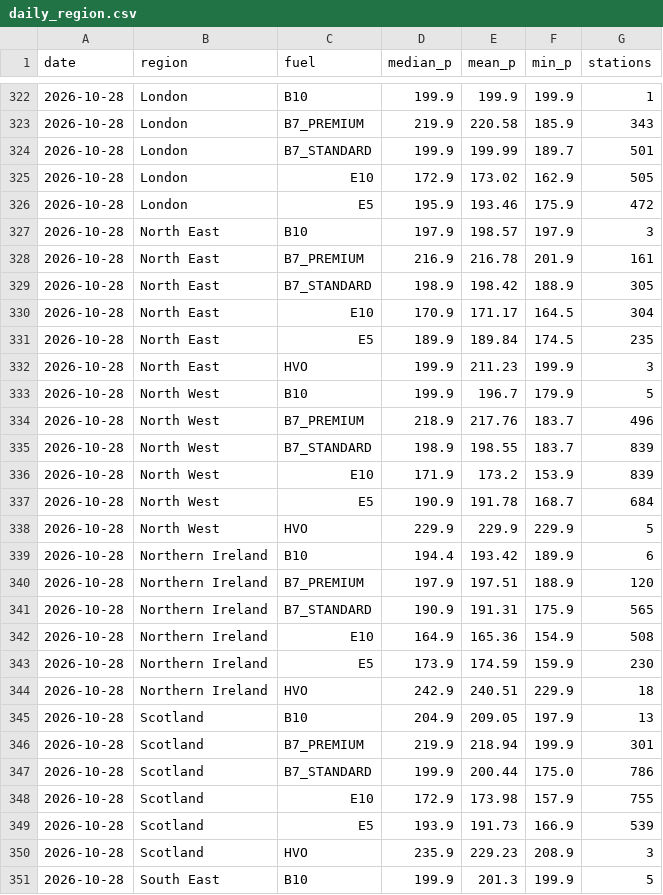
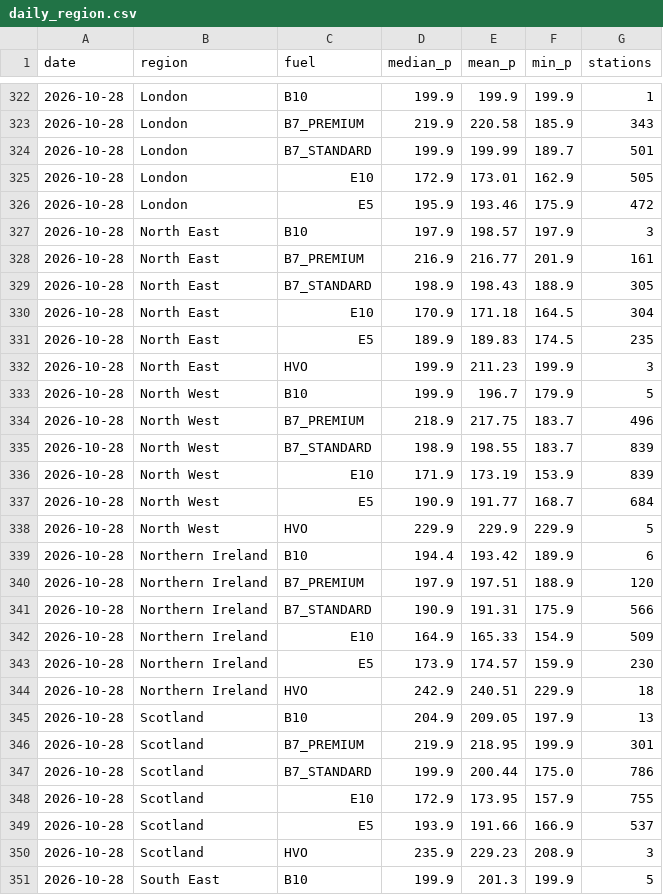
Before and after one commit to hutchybakes-glitch/uk-fuel-data, a CSV file: data/daily_region.csv, drawn as a sheet; only a part is shown, gaps mark what is left out; the diff covers the shown part only.

```diff
--- a/data/daily_region.csv
+++ b/data/daily_region.csv
@@ -324,15 +324,15 @@ date,region,fuel,median_p,mean_p,min_p,stations
 2026-10-28,London,B7_STANDARD,199.9,199.99,189.7,501
-2026-10-28,London,E10,172.9,173.02,162.9,505
+2026-10-28,London,E10,172.9,173.01,162.9,505
 2026-10-28,London,E5,195.9,193.46,175.9,472
 2026-10-28,North East,B10,197.9,198.57,197.9,3
-2026-10-28,North East,B7_PREMIUM,216.9,216.78,201.9,161
-2026-10-28,North East,B7_STANDARD,198.9,198.42,188.9,305
-2026-10-28,North East,E10,170.9,171.17,164.5,304
-2026-10-28,North East,E5,189.9,189.84,174.5,235
+2026-10-28,North East,B7_PREMIUM,216.9,216.77,201.9,161
+2026-10-28,North East,B7_STANDARD,198.9,198.43,188.9,305
+2026-10-28,North East,E10,170.9,171.18,164.5,304
+2026-10-28,North East,E5,189.9,189.83,174.5,235
 2026-10-28,North East,HVO,199.9,211.23,199.9,3
 2026-10-28,North West,B10,199.9,196.7,179.9,5
-2026-10-28,North West,B7_PREMIUM,218.9,217.76,183.7,496
+2026-10-28,North West,B7_PREMIUM,218.9,217.75,183.7,496
 2026-10-28,North West,B7_STANDARD,198.9,198.55,183.7,839
-2026-10-28,North West,E10,171.9,173.2,153.9,839
-2026-10-28,North West,E5,190.9,191.78,168.7,684
+2026-10-28,North West,E10,171.9,173.19,153.9,839
+2026-10-28,North West,E5,190.9,191.77,168.7,684
 2026-10-28,North West,HVO,229.9,229.9,229.9,5
@@ -340,11 +340,11 @@ date,region,fuel,median_p,mean_p,min_p,stations
 2026-10-28,Northern Ireland,B7_PREMIUM,197.9,197.51,188.9,120
-2026-10-28,Northern Ireland,B7_STANDARD,190.9,191.31,175.9,565
-2026-10-28,Northern Ireland,E10,164.9,165.36,154.9,508
-2026-10-28,Northern Ireland,E5,173.9,174.59,159.9,230
+2026-10-28,Northern Ireland,B7_STANDARD,190.9,191.31,175.9,566
+2026-10-28,Northern Ireland,E10,164.9,165.33,154.9,509
+2026-10-28,Northern Ireland,E5,173.9,174.57,159.9,230
 2026-10-28,Northern Ireland,HVO,242.9,240.51,229.9,18
 2026-10-28,Scotland,B10,204.9,209.05,197.9,13
-2026-10-28,Scotland,B7_PREMIUM,219.9,218.94,199.9,301
+2026-10-28,Scotland,B7_PREMIUM,219.9,218.95,199.9,301
 2026-10-28,Scotland,B7_STANDARD,199.9,200.44,175.0,786
-2026-10-28,Scotland,E10,172.9,173.98,157.9,755
-2026-10-28,Scotland,E5,193.9,191.73,166.9,539
+2026-10-28,Scotland,E10,172.9,173.95,157.9,755
+2026-10-28,Scotland,E5,193.9,191.66,166.9,537
 2026-10-28,Scotland,HVO,235.9,229.23,208.9,3
```
Also changed, not shown: 31 edited cells elsewhere in this file, data/snapshots.csv, 3 other files.
